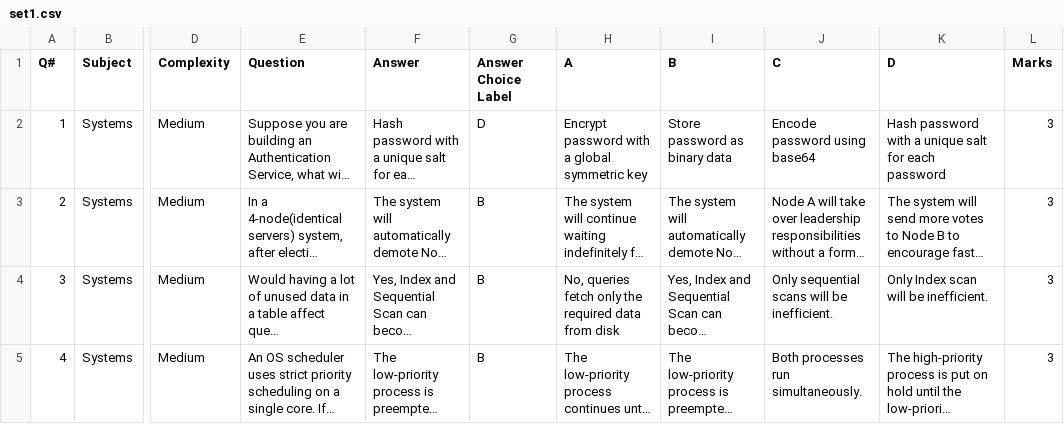
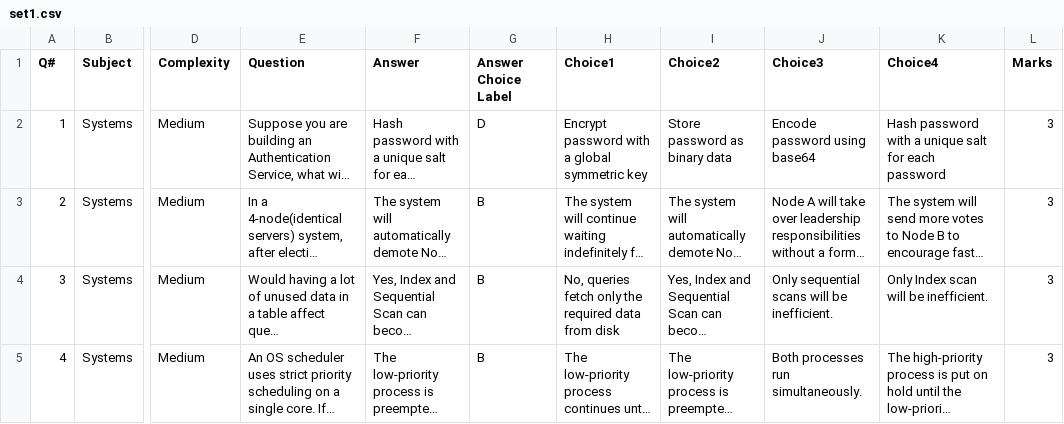
Before and after one commit to Aayushjshah/OCR_OMR_SCORING, a CSV file: answers/set1.csv, drawn as a sheet; only a part is shown, gaps mark what is left out; long unchanged cells end in …; the diff names each change by its address in the sheet, - before the commit and + after, or states it on an @@ line.

```diff
--- a/answers/set1.csv
+++ b/answers/set1.csv
-H1: A
+H1: Choice1
-I1: B
+I1: Choice2
-J1: C
+J1: Choice3
-K1: D
+K1: Choice4
```
Also changed, not shown: answers/set2.csv, 3 other files.
